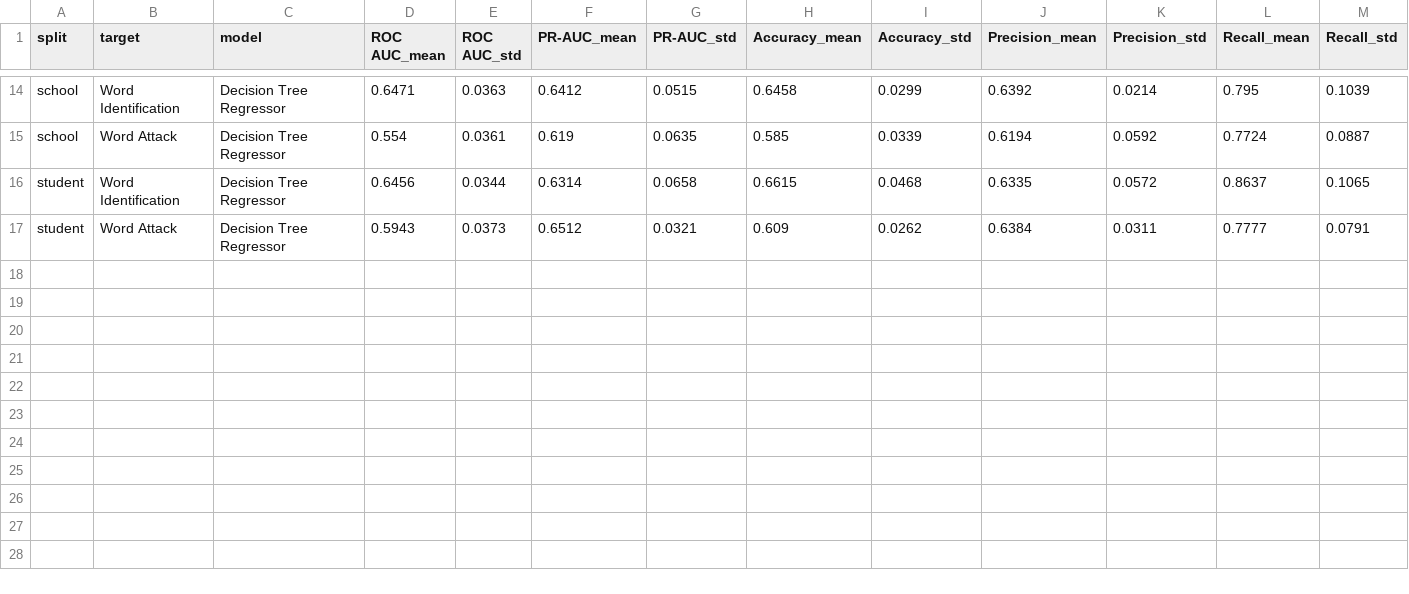
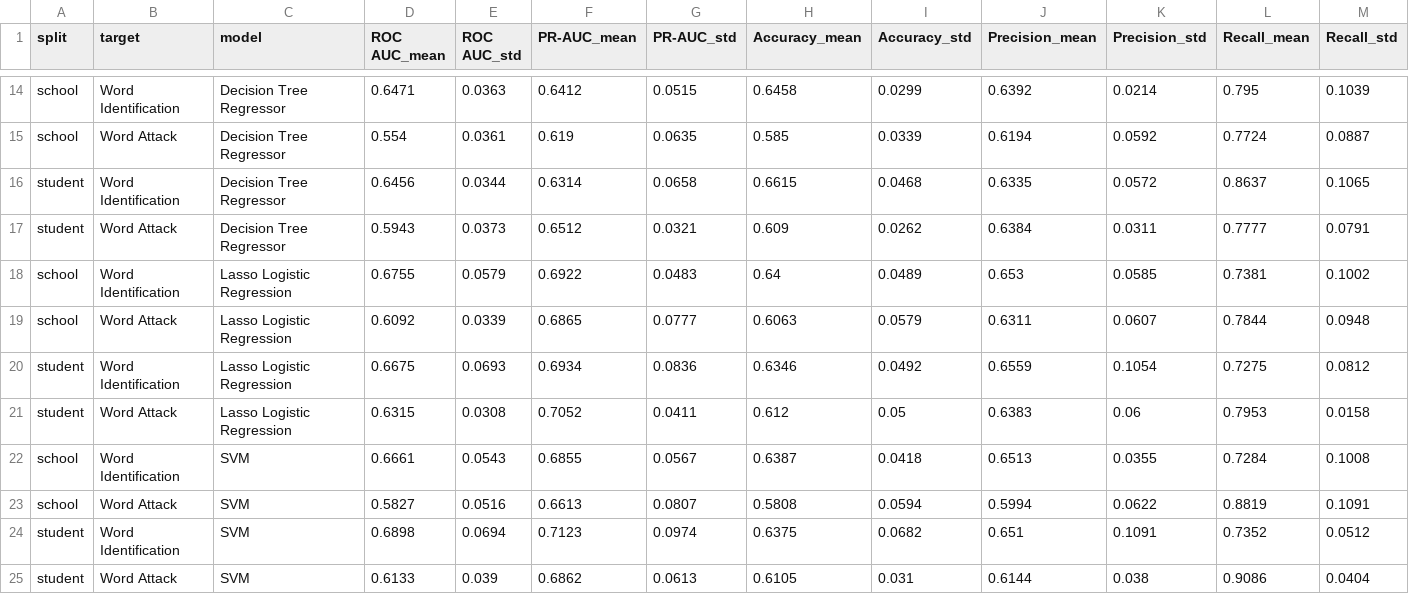
Before and after one commit to meghagangal362015/cmpe257-early-reading-prediction, a CSV file: results/baseline_models_cv_summary.csv, drawn as a sheet; only a part is shown, gaps mark what is left out; rows hold the shown columns only; the diff names each change by its address in the sheet, - before the commit and + after, or states it on an @@ line.

```diff
--- a/results/baseline_models_cv_summary.csv
+++ b/results/baseline_models_cv_summary.csv
+row 18: school | Word Identification | Lasso Logistic Regression | 0.6755 | 0.0579 | 0.6922 | 0.0483 | 0.64 | 0.0489 | 0.653 | 0.0585 | 0.7381 | 0.1002
+row 19: school | Word Attack | Lasso Logistic Regression | 0.6092 | 0.0339 | 0.6865 | 0.0777 | 0.6063 | 0.0579 | 0.6311 | 0.0607 | 0.7844 | 0.0948
+row 20: student | Word Identification | Lasso Logistic Regression | 0.6675 | 0.0693 | 0.6934 | 0.0836 | 0.6346 | 0.0492 | 0.6559 | 0.1054 | 0.7275 | 0.0812
+row 21: student | Word Attack | Lasso Logistic Regression | 0.6315 | 0.0308 | 0.7052 | 0.0411 | 0.612 | 0.05 | 0.6383 | 0.06 | 0.7953 | 0.0158
+row 22: school | Word Identification | SVM | 0.6661 | 0.0543 | 0.6855 | 0.0567 | 0.6387 | 0.0418 | 0.6513 | 0.0355 | 0.7284 | 0.1008
+row 23: school | Word Attack | SVM | 0.5827 | 0.0516 | 0.6613 | 0.0807 | 0.5808 | 0.0594 | 0.5994 | 0.0622 | 0.8819 | 0.1091
+row 24: student | Word Identification | SVM | 0.6898 | 0.0694 | 0.7123 | 0.0974 | 0.6375 | 0.0682 | 0.651 | 0.1091 | 0.7352 | 0.0512
+row 25: student | Word Attack | SVM | 0.6133 | 0.039 | 0.6862 | 0.0613 | 0.6105 | 0.031 | 0.6144 | 0.038 | 0.9086 | 0.0404
```
Also changed, not shown: results/baseline_models_cv_fold_metrics.csv, results/baseline_vs_paper_and_team.csv, 4 other files.
